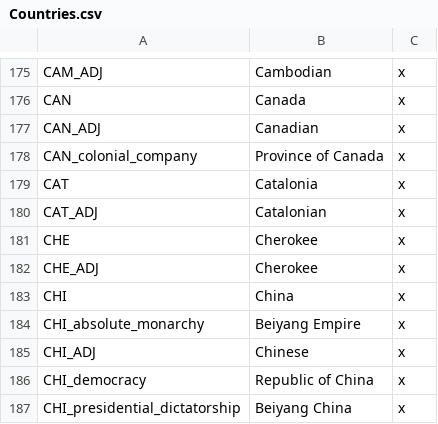
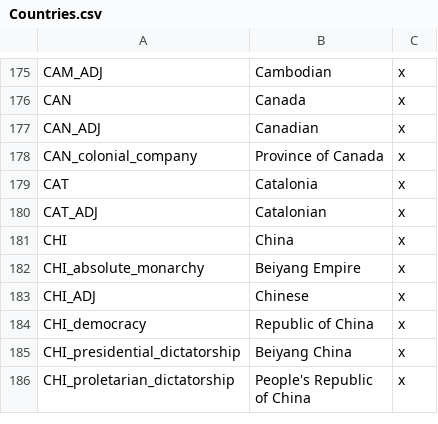
Before and after one commit to lilp123a/Victoria-Universalis-Fork, a CSV file: Victoria Universalis Fork/localisation/Countries.csv, drawn as a sheet; only a part is shown, gaps mark what is left out; the shorter side is filled out with more unchanged rows.

```diff
--- a/Victoria Universalis Fork/localisation/Countries.csv
+++ b/Victoria Universalis Fork/localisation/Countries.csv
@@ -180,4 +180,2 @@ CAT;Catalonia;x
 CAT_ADJ;Catalonian;x
-CHE;Cherokee;x
-CHE_ADJ;Cherokee;x
 CHI;China;x
```
Also changed, not shown: Victoria Universalis Fork/localisation/Cultures.csv, Victoria Universalis Fork/localisation/Parties.csv, 14 other files.
